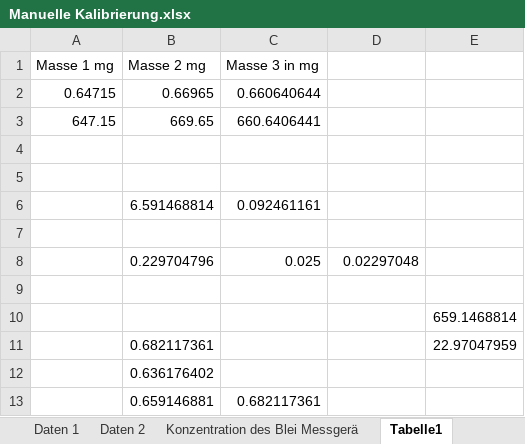
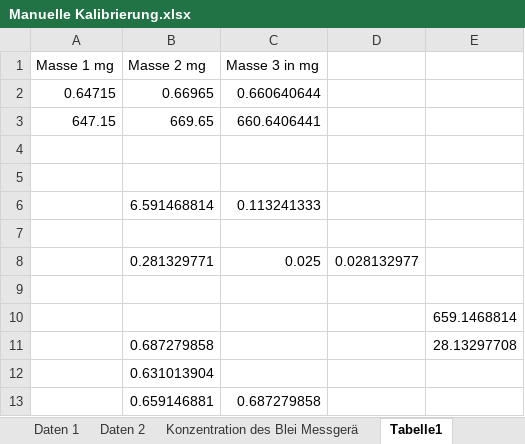
Before and after one commit to daroletibuza/AnalytikV2.2, an Excel workbook: Manuelle Kalibrierung.xlsx, sheet Tabelle1, drawn as a sheet; values as stored, in another font and other column widths than the file's, no borders; removed rows and columns are numbered as before the commit, all else as after; the diff names each change by its address in the sheet, - before the commit and + after, or states it on an @@ line.

```diff
--- a/Manuelle Kalibrierung.xlsx (sheet Tabelle1)
+++ b/Manuelle Kalibrierung.xlsx (sheet Tabelle1)
-C6 (Masse 3 in mg): 0.092461161
+C6 (Masse 3 in mg): 0.113241333
-row 8:  | 0.229704796 | 0.025 | 0.02297048
+row 8:  | 0.281329771 | 0.025 | 0.028132977
-row 11:  | 0.682117361 |  |  | 22.97047959
+row 11:  | 0.687279858 |  |  | 28.13297708
-B12 (Masse 2 mg): 0.636176402
+B12 (Masse 2 mg): 0.631013904
-C13 (Masse 3 in mg): 0.682117361
+C13 (Masse 3 in mg): 0.687279858
```
Also changed, not shown: 9 other files.
